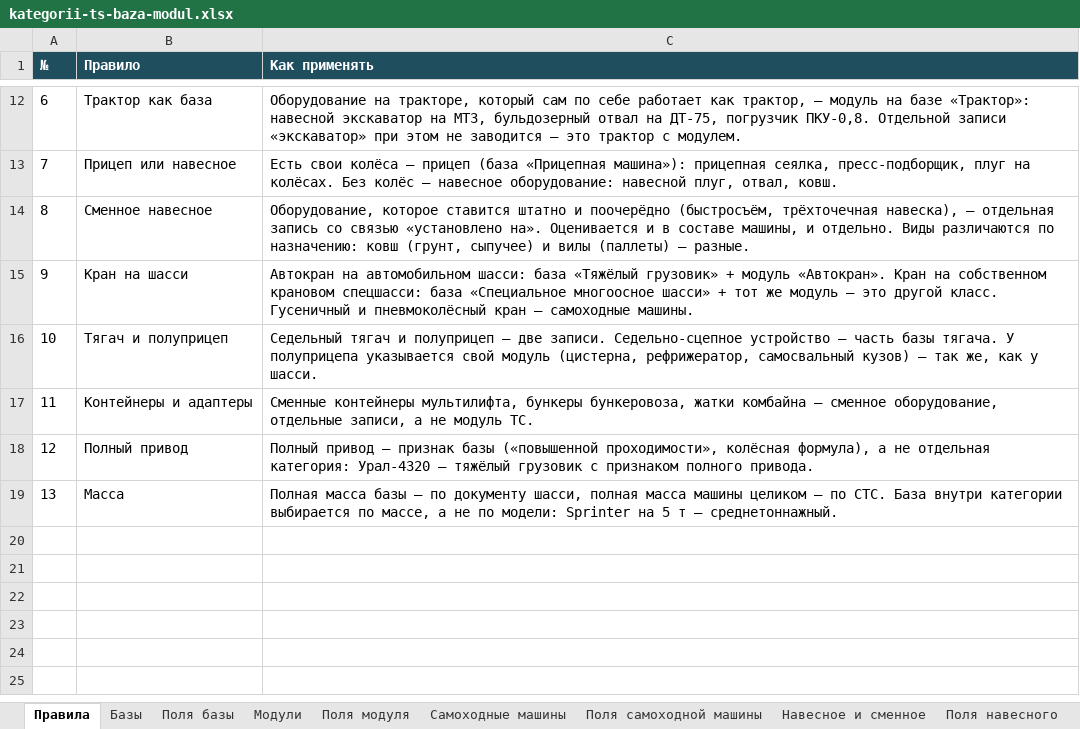
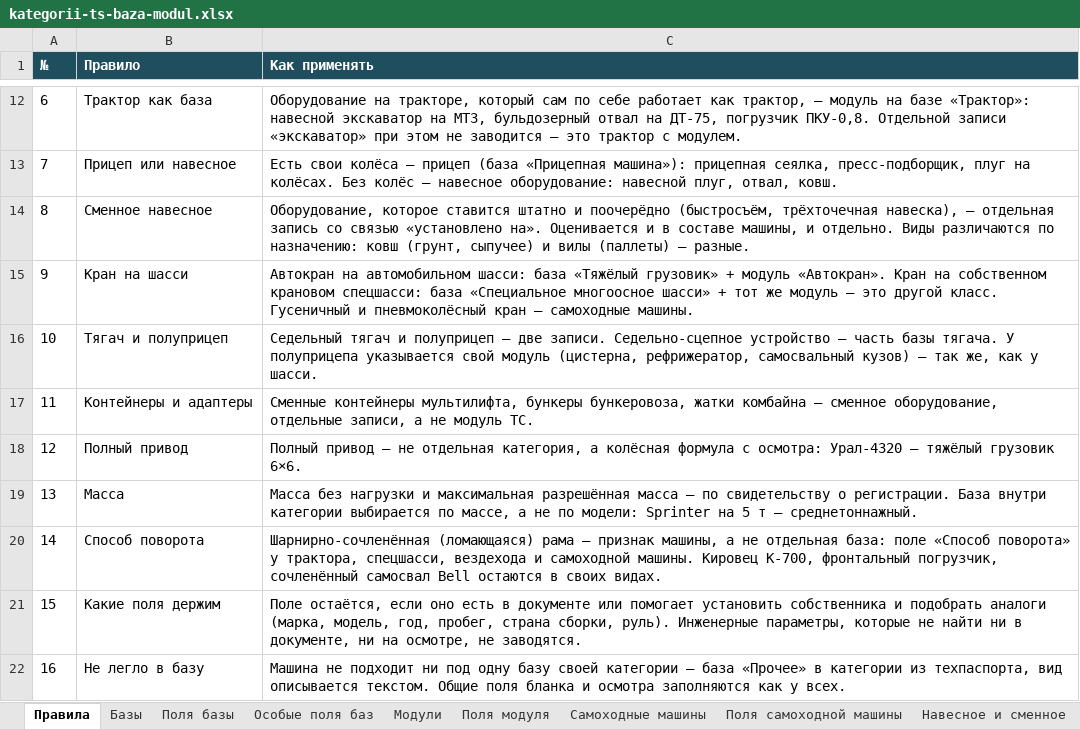
Before and after one commit to NMOsminnov-b-expert/inside, an Excel workbook: docs/kategorii-ts-baza-modul.xlsx, sheet Правила, drawn as a sheet; only a part is shown, gaps mark what is left out; values as stored, in another font and other column widths than the file's, no borders; the diff names each change by its address in the sheet, - before the commit and + after, or states it on an @@ line.

Commit message:
Категоризация ТС: поля базы под свидетельство о регистрации
Поля базы идут в порядке бланка свидетельства, дальше — поля осмотра.
Добавлены цвет, руль, VID, собственник, ИНН и адрес; убраны категории
A–E и M1–N3 и инженерные параметры, которых нет ни в документе, ни на
осмотре. Особые поля баз вынесены отдельным листом по строке на поле.
Появились поле «Способ поворота» для сочленённой рамы, база «Прочее»
и правило отбора полей.

Подготовлено в Claude Code по задаче Осминова Н.

```diff
--- a/docs/kategorii-ts-baza-modul.xlsx (sheet Правила)
+++ b/docs/kategorii-ts-baza-modul.xlsx (sheet Правила)
+sheet tab: Особые поля баз
-C18 (Как применять): …привод — признак базы («повышенной проходимости», колёсная формула), а не отдельная категория: Урал-4320 — тяжёлый грузовик с признаком полного привода.
+C18 (Как применять): …привод — не отдельная категория, а колёсная формула с осмотра: Урал-4320 — тяжёлый грузовик 6×6.
-C19 (Как применять): Полная масса базы — по документу шасси, полная масса машины целиком — по СТС. База внутри…
+C19 (Как применять): Масса без нагрузки и максимальная разрешённая масса — по свидетельству о регистрации. База внутри…
+row 20: 14 | Способ поворота | Шарнирно-сочленённая (ломающаяся) рама — признак машины, а не отдельная база: поле «Способ поворота» у трактора, спецшасси, вездехода и самоходной машины. Кировец К-700, фронтальный погрузчик, сочленённый самосвал Bell остаются в своих видах.
+row 21: 15 | Какие поля держим | Поле остаётся, если оно есть в документе или помогает установить собственника и подобрать аналоги (марка, модель, год, пробег, страна сборки, руль). Инженерные параметры, которые не найти ни в документе, ни на осмотре, не заводятся.
+row 22: 16 | Не легло в базу | Машина не подходит ни под одну базу своей категории — база «Прочее» в категории из техпаспорта, вид описывается текстом. Общие поля бланка и осмотра заполняются как у всех.
```
Also changed, not shown: sheet Поля базы, sheet Базы, sheet Поля самоходной машины, 3 other files.
